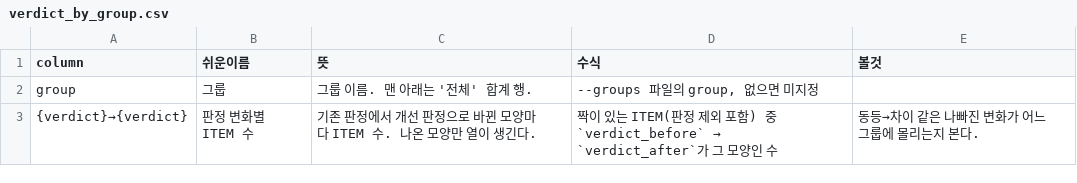
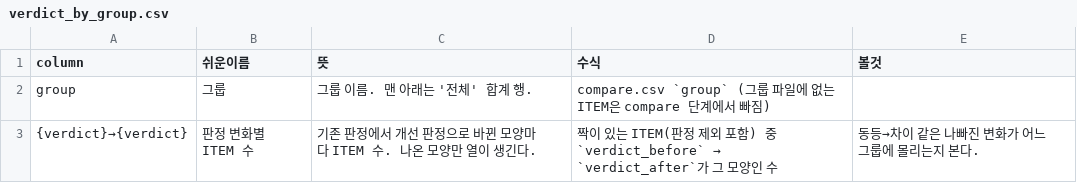
Before and after one commit to pineskyeo/dc-infra-compare, a CSV file: docs/columns/verdict_by_group.csv, drawn as a sheet.

```diff
--- a/docs/columns/verdict_by_group.csv
+++ b/docs/columns/verdict_by_group.csv
@@ -1,3 +1,3 @@
 column,쉬운이름,뜻,수식,볼것
-group,그룹,그룹 이름. 맨 아래는 '전체' 합계 행.,"--groups 파일의 group, 없으면 미지정",
+group,그룹,그룹 이름. 맨 아래는 '전체' 합계 행.,compare.csv `group` (그룹 파일에 없는 ITEM은 compare 단계에서 빠짐),
 {verdict}→{verdict},판정 변화별 ITEM 수,기존 판정에서 개선 판정으로 바뀐 모양마다 ITEM 수. 나온 모양만 열이 생긴다.,짝이 있는 ITEM(판정 제외 포함) 중 `verdict_before` → `verdict_after`가 그 모양인 수,동등→차이 같은 나빠진 변화가 어느 그룹에 몰리는지 본다.
```
Also changed, not shown: docs/columns/compare.csv, docs/columns/group_summary.csv, 28 other files.
